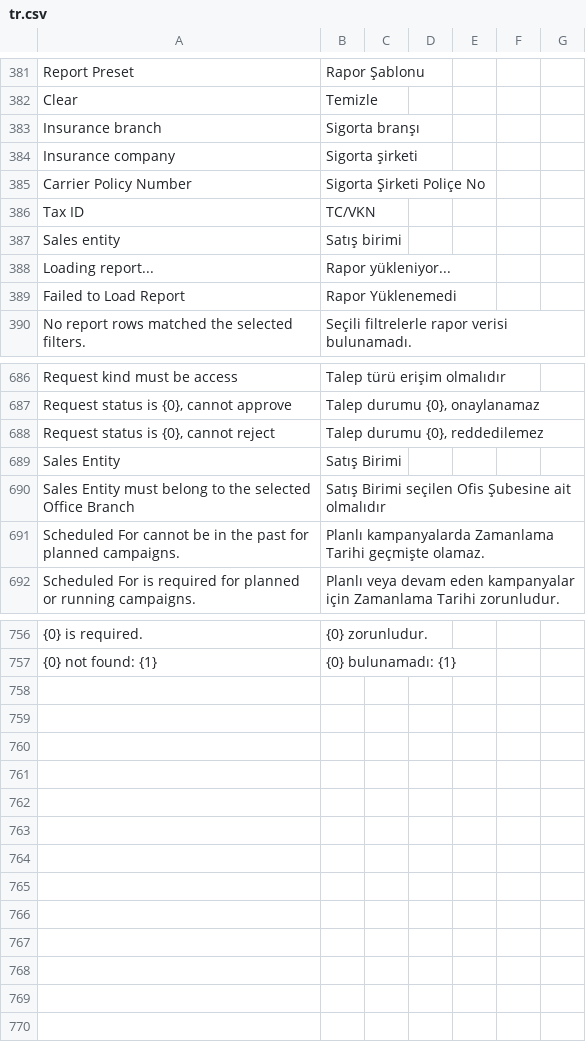
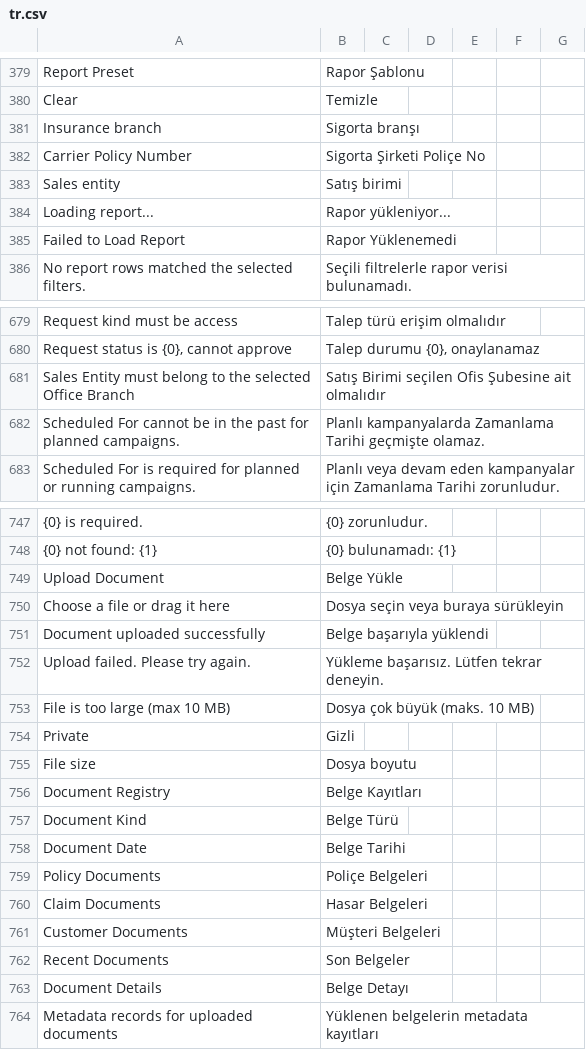
Before and after one commit to ayktbrkk/acentem_takipte, a CSV file: acentem_takipte/translations/tr.csv, drawn as a sheet; only a part is shown, gaps mark what is left out; removed rows and columns are numbered as before the commit, all else as after; the diff covers the shown part only; the diff names each change by its address in the sheet, - before the commit and + after, or states it on an @@ line.

```diff
--- a/acentem_takipte/translations/tr.csv
+++ b/acentem_takipte/translations/tr.csv
-row 384: Insurance company | Sigorta şirketi
-row 386: Tax ID | TC/VKN
-row 688: Request status is {0}, cannot reject | Talep durumu {0}, reddedilemez
-row 689: Sales Entity | Satış Birimi
+row 749: Upload Document | Belge Yükle
+row 750: Choose a file or drag it here | Dosya seçin veya buraya sürükleyin
+row 751: Document uploaded successfully | Belge başarıyla yüklendi
+row 752: Upload failed. Please try again. | Yükleme başarısız. Lütfen tekrar deneyin.
+row 753: File is too large (max 10 MB) | Dosya çok büyük (maks. 10 MB)
+row 754: Private | Gizli
+row 755: File size | Dosya boyutu
+row 756: Document Registry | Belge Kayıtları
+row 757: Document Kind | Belge Türü
+row 758: Document Date | Belge Tarihi
+row 759: Policy Documents | Poliçe Belgeleri
+row 760: Claim Documents | Hasar Belgeleri
+row 761: Customer Documents | Müşteri Belgeleri
+row 762: Recent Documents | Son Belgeler
+row 763: Document Details | Belge Detayı
+row 764: Metadata records for uploaded documents | Yüklenen belgelerin metadata kayıtları
```
Also changed, not shown: 5 removed rows elsewhere in this file, acentem_takipte/translations/en.csv, 35 other files.
